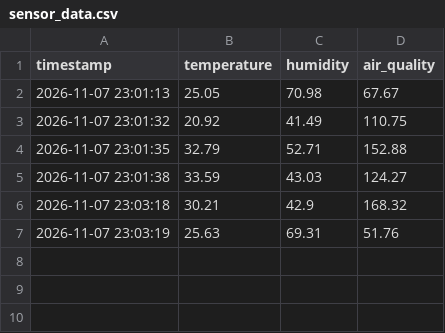
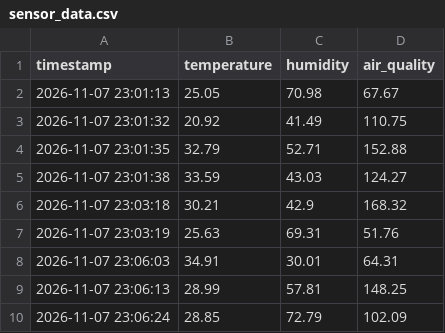
Before and after one commit to abdulmalik3721/iot-monitoring-system, a CSV file: data/sensor_data.csv, drawn as a sheet.

Commit message:
Add automatic sensor data collection and dashboard refresh

```diff
--- a/data/sensor_data.csv
+++ b/data/sensor_data.csv
@@ -7 +7,4 @@ timestamp,temperature,humidity,air_quality
 2026-11-07 23:03:19,25.63,69.31,51.76
+2026-11-07 23:06:03,34.91,30.01,64.31
+2026-11-07 23:06:13,28.99,57.81,148.25
+2026-11-07 23:06:24,28.85,72.79,102.09
```
Also changed, not shown: 2 other files.
